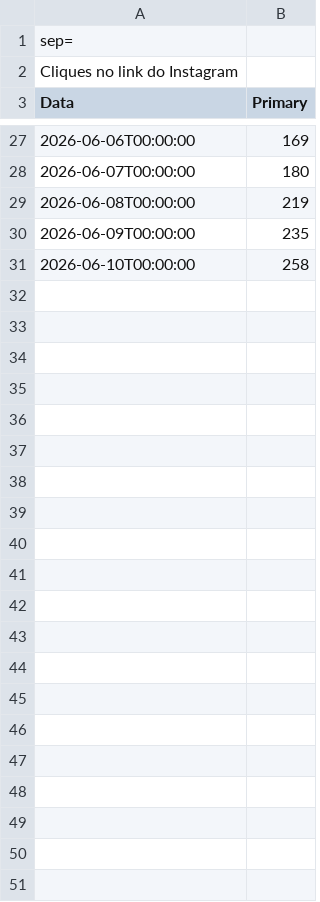
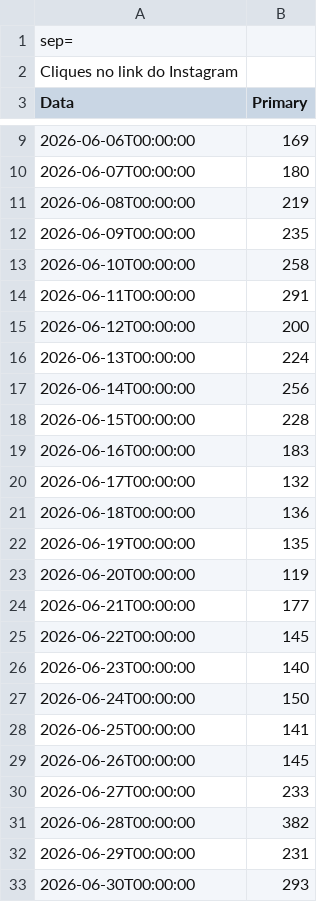
Before and after one commit to paolasanchezz/Agente-Inhouse, a CSV file: social-media/buzzmonitor/2026-06/analytics/raw/cliques.csv, drawn as a sheet; only a part is shown, gaps mark what is left out; the diff covers the shown part only; the diff names each change by its address in the sheet, - before the commit and + after, or states it on an @@ line.

```diff
--- a/social-media/buzzmonitor/2026-06/analytics/raw/cliques.csv
+++ b/social-media/buzzmonitor/2026-06/analytics/raw/cliques.csv
+row 14: 2026-06-11T00:00:00 | 291
+row 15: 2026-06-12T00:00:00 | 200
+row 16: 2026-06-13T00:00:00 | 224
+row 17: 2026-06-14T00:00:00 | 256
+row 18: 2026-06-15T00:00:00 | 228
+row 19: 2026-06-16T00:00:00 | 183
+row 20: 2026-06-17T00:00:00 | 132
+row 21: 2026-06-18T00:00:00 | 136
+row 22: 2026-06-19T00:00:00 | 135
+row 23: 2026-06-20T00:00:00 | 119
+row 24: 2026-06-21T00:00:00 | 177
+row 25: 2026-06-22T00:00:00 | 145
+row 26: 2026-06-23T00:00:00 | 140
+row 27: 2026-06-24T00:00:00 | 150
+row 28: 2026-06-25T00:00:00 | 141
+row 29: 2026-06-26T00:00:00 | 145
+row 30: 2026-06-27T00:00:00 | 233
+row 31: 2026-06-28T00:00:00 | 382
+row 32: 2026-06-29T00:00:00 | 231
+row 33: 2026-06-30T00:00:00 | 293
```
Also changed, not shown: 18 removed rows elsewhere in this file, social-media/buzzmonitor/2026-06/analytics/raw/alcance.csv, social-media/buzzmonitor/2026-06/analytics/raw/interacoes.csv, 21 other files.
